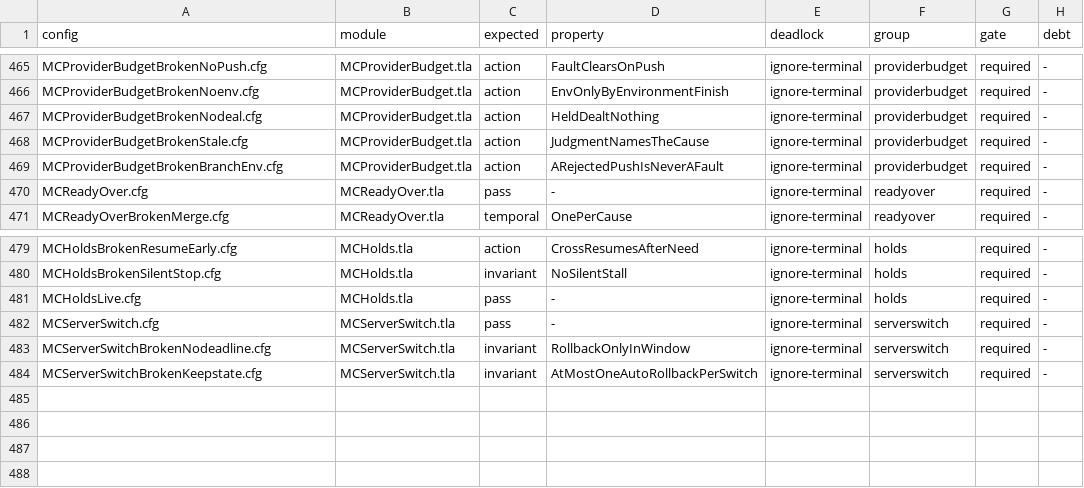
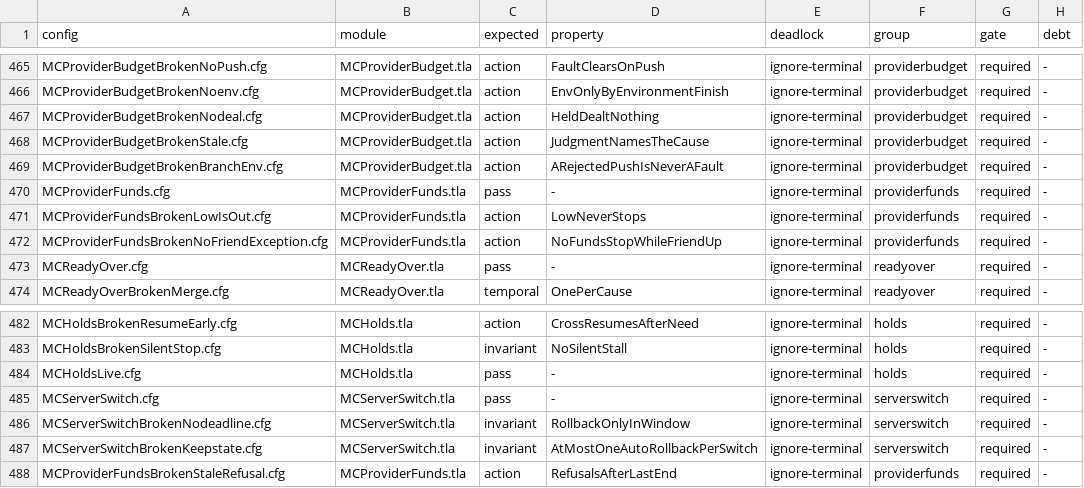
Before and after one commit to mas-bandwidth/nova-sprint, a TSV file: tla/CASES.tsv, drawn as a sheet; only a part is shown, gaps mark what is left out; the diff names each change by its address in the sheet, - before the commit and + after, or states it on an @@ line.

```diff
--- a/tla/CASES.tsv
+++ b/tla/CASES.tsv
+row 470: MCProviderFunds.cfg | MCProviderFunds.tla | pass | - | ignore-terminal | providerfunds | required | -
+row 471: MCProviderFundsBrokenLowIsOut.cfg | MCProviderFunds.tla | action | LowNeverStops | ignore-terminal | providerfunds | required | -
+row 472: MCProviderFundsBrokenNoFriendException.cfg | MCProviderFunds.tla | action | NoFundsStopWhileFriendUp | ignore-terminal | providerfunds | required | -
+row 488: MCProviderFundsBrokenStaleRefusal.cfg | MCProviderFunds.tla | action | RefusalsAfterLastEnd | ignore-terminal | providerfunds | required | -
```
Also changed, not shown: tla/COVERAGE.tsv, 8 other files.
